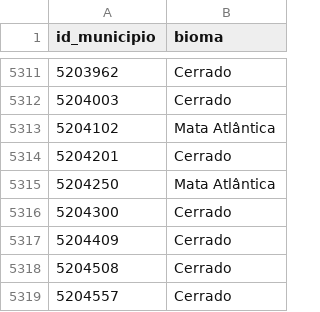
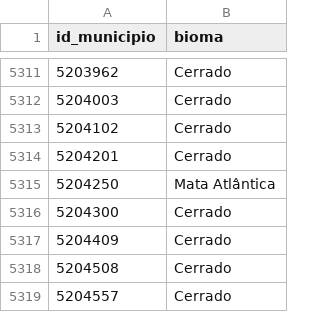
Before and after one commit to heliogil/risco-incendio-municipio, a CSV file: dados/processado/bioma_municipio.csv, drawn as a sheet; only a part is shown, gaps mark what is left out; the diff covers the shown part only.

Commit message:
Limpeza do código: funções comuns em preparar_modelagem e bioma sem empate ao acaso
- probabilidades, sensibilidade_economia e grade de cortes num lugar só
- Comparação da Etapa 3 sem cálculos repetidos; SHAP sem ramo que nunca rodava
- Desempate alfabético do bioma, que antes mudava entre execuções

```diff
--- a/dados/processado/bioma_municipio.csv
+++ b/dados/processado/bioma_municipio.csv
@@ -5312,3 +5312,3 @@ id_municipio,bioma
 5204003,Cerrado
-5204102,Mata Atlântica
+5204102,Cerrado
 5204201,Cerrado
```
Also changed, not shown: 5 edited cells elsewhere in this file, resultados/etapa3/vies_por_bioma.csv, 7 other files.
